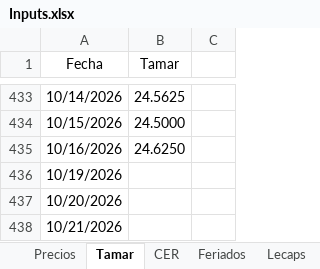
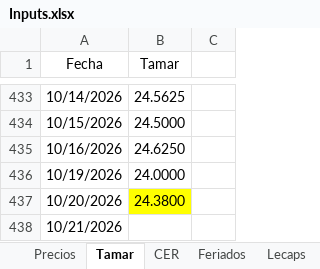
Before and after one commit to rmina98/Breakevens, an Excel workbook: Inputs.xlsx, sheet Tamar, drawn as a sheet; only a part is shown, gaps mark what is left out; values as stored, in another font and other column widths than the file's, no borders; the diff names each change by its address in the sheet, - before the commit and + after, or states it on an @@ line.

```diff
--- a/Inputs.xlsx (sheet Tamar)
+++ b/Inputs.xlsx (sheet Tamar)
-B436 (Tamar): (empty)
+B436 (Tamar): 24.0000
-B437 (Tamar): (empty)
+B437 (Tamar): 24.3800
-B437 fill: none
+B437 fill: #FFFF00
```
Also changed, not shown: sheet Precios.
